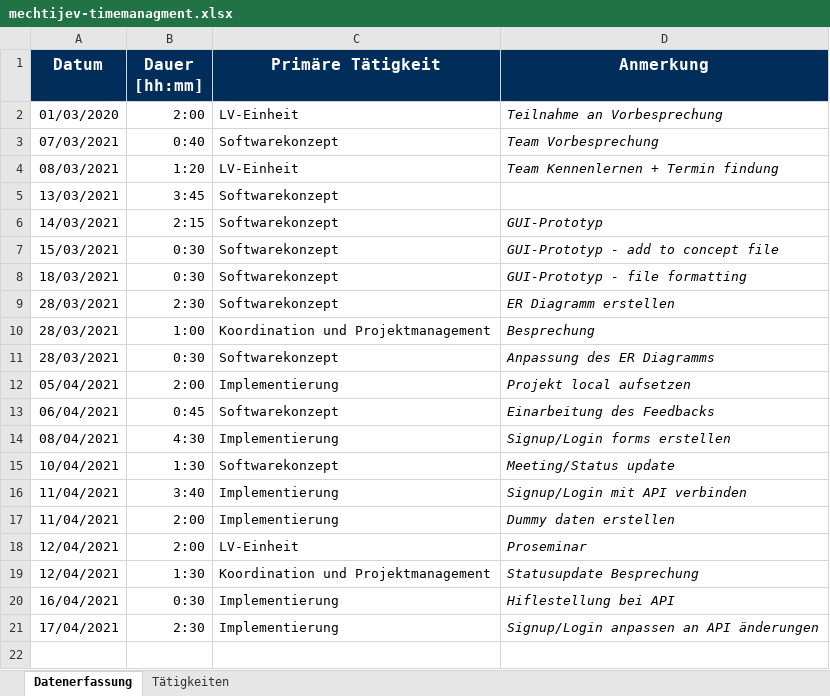
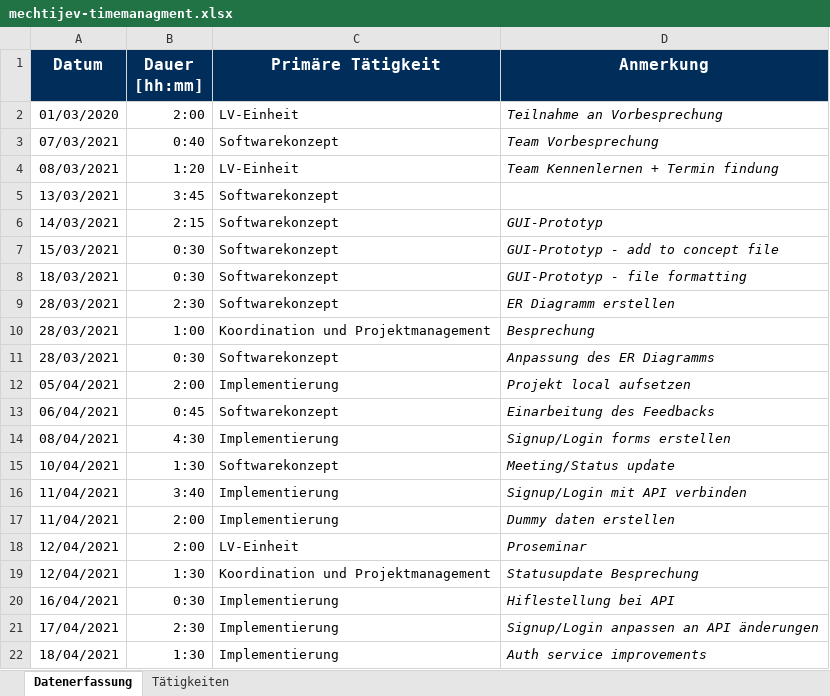
Before and after one commit to BeyerMart/softwareEngineeringClass-timeGuessGame, an Excel workbook: documentation/timemanagment/mechtijev-timemanagment.xlsx, sheet Datenerfassung, drawn as a sheet; values as stored, in another font and other column widths than the file's, no borders; the diff names each change by its address in the sheet, - before the commit and + after, or states it on an @@ line.

Commit message:
Update mechtijev-timemanagment.xlsx

```diff
--- a/documentation/timemanagment/mechtijev-timemanagment.xlsx (sheet Datenerfassung)
+++ b/documentation/timemanagment/mechtijev-timemanagment.xlsx (sheet Datenerfassung)
+row 22: 18/04/2021 | 1:30 | Implementierung | Auth service improvements
```
